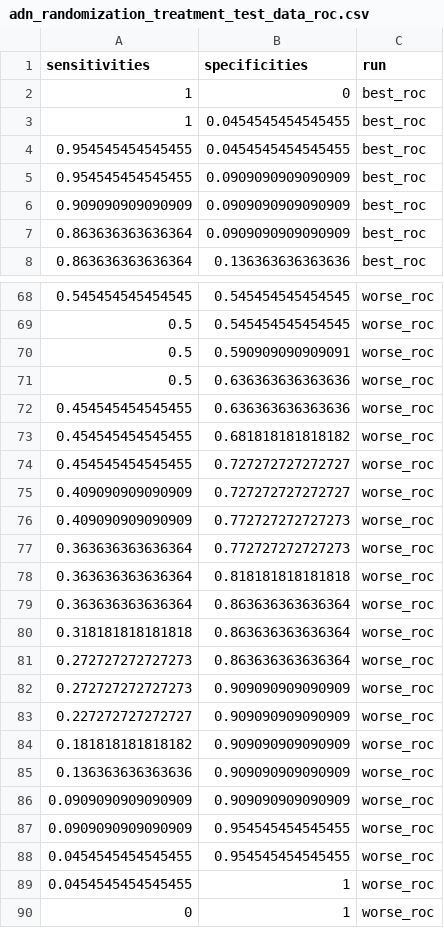
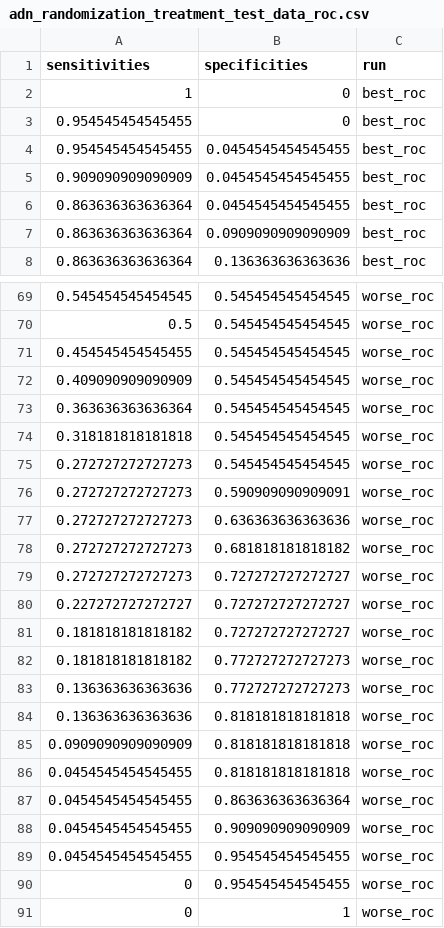
Before and after one commit to SchlossLab/Sze_FollowUps_Microbiome_2017, a CSV file: data/process/tables/adn_randomization_treatment_test_data_roc.csv, drawn as a sheet; only a part is shown, gaps mark what is left out; the diff covers the shown part only.

```diff
--- a/data/process/tables/adn_randomization_treatment_test_data_roc.csv
+++ b/data/process/tables/adn_randomization_treatment_test_data_roc.csv
@@ -2,6 +2,6 @@
 "1","0","best_roc"
-"1","0.0454545454545455","best_roc"
+"0.954545454545455","0","best_roc"
 "0.954545454545455","0.0454545454545455","best_roc"
-"0.954545454545455","0.0909090909090909","best_roc"
-"0.909090909090909","0.0909090909090909","best_roc"
+"0.909090909090909","0.0454545454545455","best_roc"
+"0.863636363636364","0.0454545454545455","best_roc"
 "0.863636363636364","0.0909090909090909","best_roc"
@@ -69,22 +70,22 @@
 "0.5","0.545454545454545","worse_roc"
-"0.5","0.590909090909091","worse_roc"
-"0.5","0.636363636363636","worse_roc"
-"0.454545454545455","0.636363636363636","worse_roc"
-"0.454545454545455","0.681818181818182","worse_roc"
-"0.454545454545455","0.727272727272727","worse_roc"
-"0.409090909090909","0.727272727272727","worse_roc"
-"0.409090909090909","0.772727272727273","worse_roc"
-"0.363636363636364","0.772727272727273","worse_roc"
-"0.363636363636364","0.818181818181818","worse_roc"
-"0.363636363636364","0.863636363636364","worse_roc"
-"0.318181818181818","0.863636363636364","worse_roc"
-"0.272727272727273","0.863636363636364","worse_roc"
-"0.272727272727273","0.909090909090909","worse_roc"
-"0.227272727272727","0.909090909090909","worse_roc"
-"0.181818181818182","0.909090909090909","worse_roc"
-"0.136363636363636","0.909090909090909","worse_roc"
-"0.0909090909090909","0.909090909090909","worse_roc"
-"0.0909090909090909","0.954545454545455","worse_roc"
+"0.454545454545455","0.545454545454545","worse_roc"
+"0.409090909090909","0.545454545454545","worse_roc"
+"0.363636363636364","0.545454545454545","worse_roc"
+"0.318181818181818","0.545454545454545","worse_roc"
+"0.272727272727273","0.545454545454545","worse_roc"
+"0.272727272727273","0.590909090909091","worse_roc"
+"0.272727272727273","0.636363636363636","worse_roc"
+"0.272727272727273","0.681818181818182","worse_roc"
+"0.272727272727273","0.727272727272727","worse_roc"
+"0.227272727272727","0.727272727272727","worse_roc"
+"0.181818181818182","0.727272727272727","worse_roc"
+"0.181818181818182","0.772727272727273","worse_roc"
+"0.136363636363636","0.772727272727273","worse_roc"
+"0.136363636363636","0.818181818181818","worse_roc"
+"0.0909090909090909","0.818181818181818","worse_roc"
+"0.0454545454545455","0.818181818181818","worse_roc"
+"0.0454545454545455","0.863636363636364","worse_roc"
+"0.0454545454545455","0.909090909090909","worse_roc"
 "0.0454545454545455","0.954545454545455","worse_roc"
-"0.0454545454545455","1","worse_roc"
+"0","0.954545454545455","worse_roc"
 "0","1","worse_roc"
```
Also changed, not shown: 16 added rows, 15 removed rows and 11 edited cells elsewhere in this file, data/process/tables/adn_randomization_treatment_ROC_model_summary.csv, data/process/tables/adn_randomization_treatment_imp_vars_summary.csv, 6 other files.
